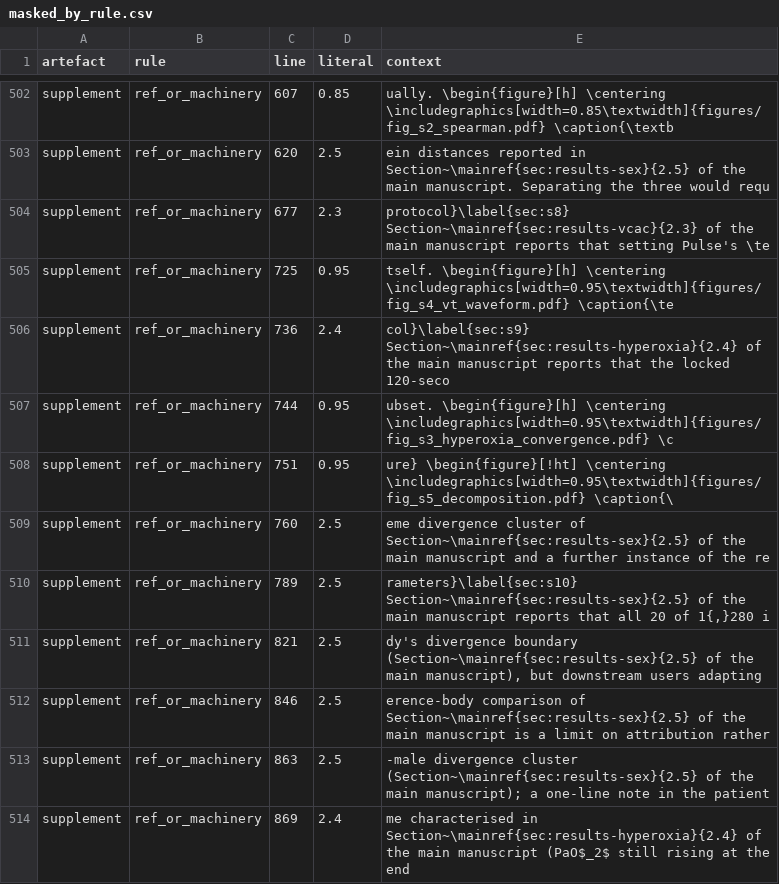
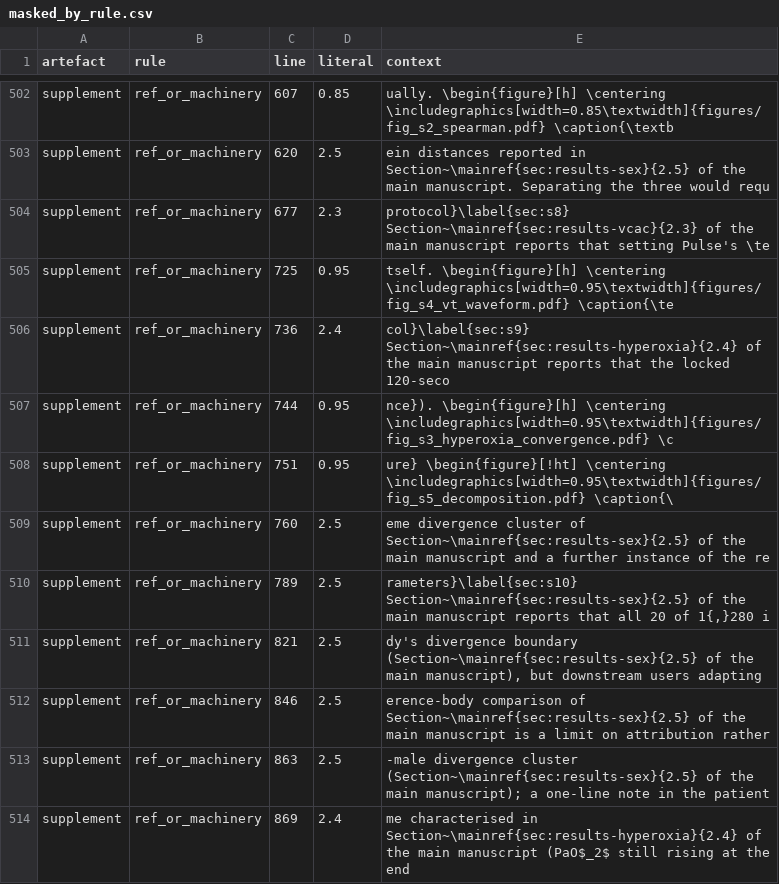
Before and after one commit to sadc-lab/pulse_reliability_atlas, a CSV file: results/number_audit/masked_by_rule.csv, drawn as a sheet; only a part is shown, gaps mark what is left out.

```diff
--- a/results/number_audit/masked_by_rule.csv
+++ b/results/number_audit/masked_by_rule.csv
@@ -506,3 +506,3 @@ supplement,ref_or_machinery,725,0.95,tself. \begin{figure}[h] \centering \includ
 supplement,ref_or_machinery,736,2.4,col}\label{sec:s9} Section~\mainref{sec:results-hyperoxia}{2.4} of the main manuscript reports that the locked 120-seco
-supplement,ref_or_machinery,744,0.95,ubset. \begin{figure}[h] \centering \includegraphics[width=0.95\textwidth]{figures/fig_s3_hyperoxia_convergence.pdf} \c
+supplement,ref_or_machinery,744,0.95,nce}). \begin{figure}[h] \centering \includegraphics[width=0.95\textwidth]{figures/fig_s3_hyperoxia_convergence.pdf} \c
 supplement,ref_or_machinery,751,0.95,ure} \begin{figure}[!ht] \centering \includegraphics[width=0.95\textwidth]{figures/fig_s5_decomposition.pdf} \caption{\
```
Also changed, not shown: results/number_audit/inventory.csv, results/number_audit/number_words.csv, 4 other files.
